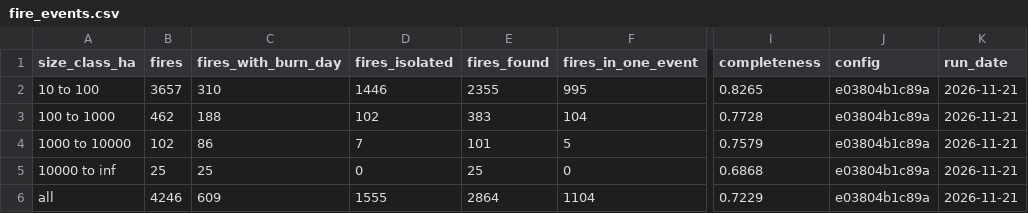
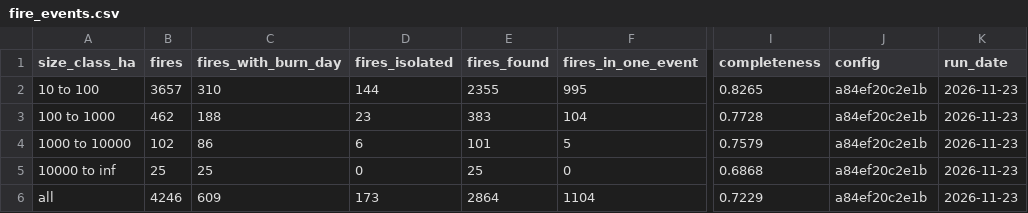
Before and after one commit to Amillanv/CHISPA, a CSV file: results/2024/fire_events.csv, drawn as a sheet; only a part is shown, gaps mark what is left out; the diff names each change by its address in the sheet, - before the commit and + after, or states it on an @@ line.

```diff
--- a/results/2024/fire_events.csv
+++ b/results/2024/fire_events.csv
-D2 (fires_isolated): 1446
+D2 (fires_isolated): 144
-J2:J6 (config): e03804b1c89a
+J2:J6 (config): a84ef20c2e1b
-K2:K6 (run_date): 2026-11-21
+K2:K6 (run_date): 2026-11-23
-D3 (fires_isolated): 102
+D3 (fires_isolated): 23
-D4 (fires_isolated): 7
+D4 (fires_isolated): 6
-D6 (fires_isolated): 1555
+D6 (fires_isolated): 173
```
Also changed, not shown: results/2023/configurations.csv, results/2024/configurations.csv, 25 other files.
